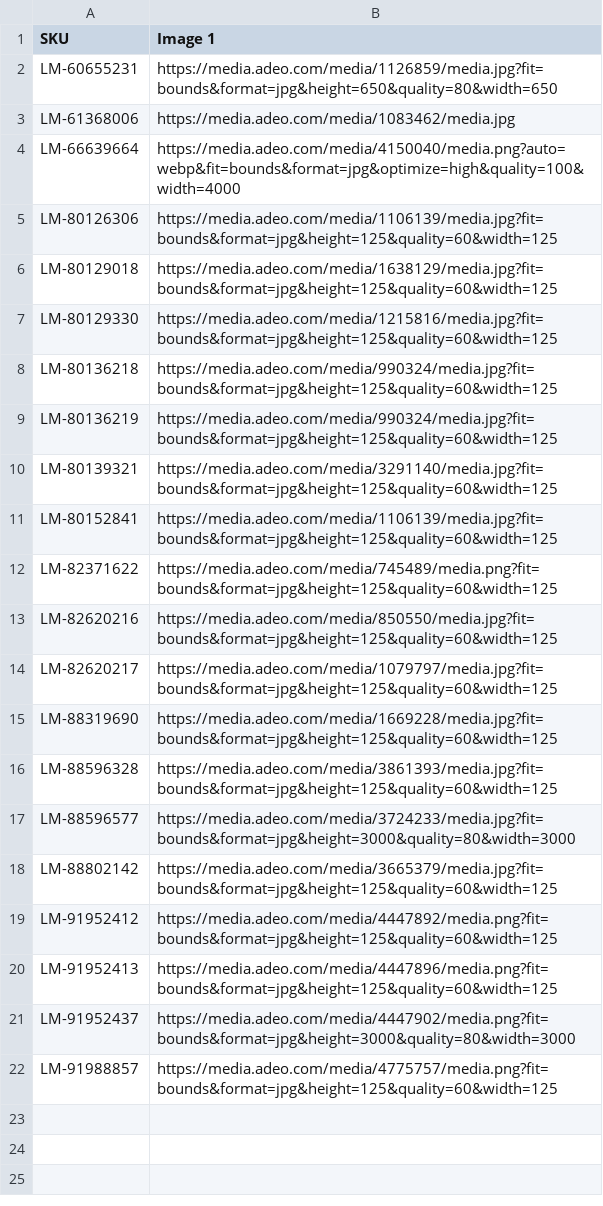
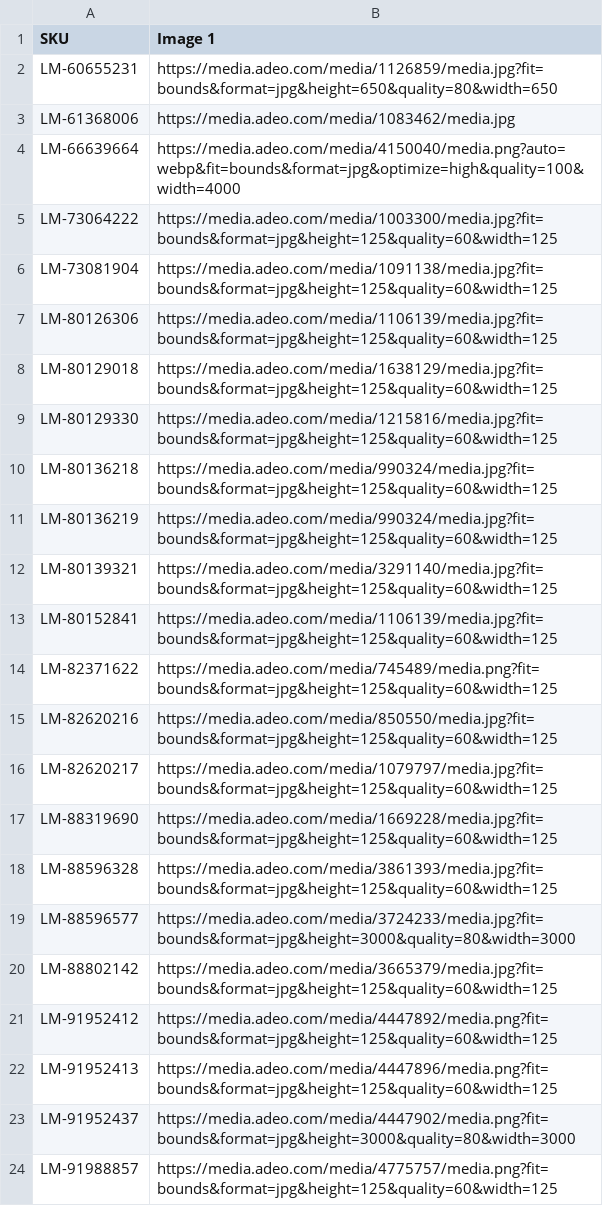
Before and after one commit to nuancedegreg-blip/Sumup-images, a CSV file: verified_image_map.csv, drawn as a sheet; the diff names each change by its address in the sheet, - before the commit and + after, or states it on an @@ line.

Commit message:
Add verified Leroy images for 73064222 and 73081904

```diff
--- a/verified_image_map.csv
+++ b/verified_image_map.csv
+row 5: LM-73064222 | https://media.adeo.com/media/1003300/media.jpg?fit=bounds&format=jpg&height=125&quality=60&width=125
+row 6: LM-73081904 | https://media.adeo.com/media/1091138/media.jpg?fit=bounds&format=jpg&height=125&quality=60&width=125
```
